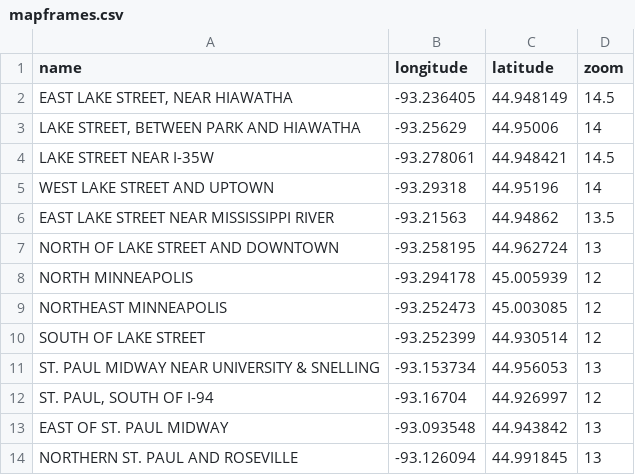
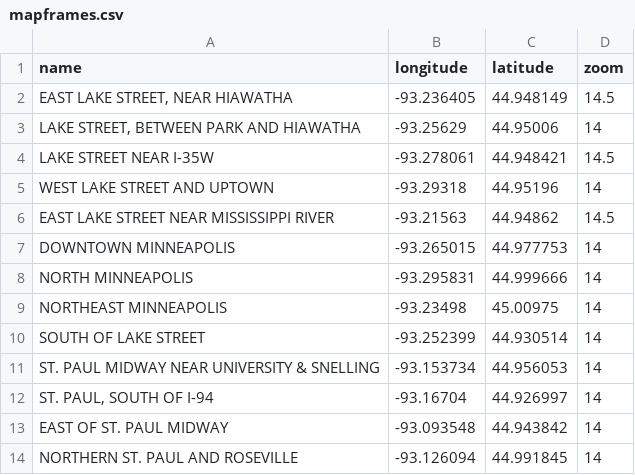
Before and after one commit to striblab/20200603-damage_map, a CSV file: sources/mapframes.csv, drawn as a sheet.

```diff
--- a/sources/mapframes.csv
+++ b/sources/mapframes.csv
@@ -5,10 +5,10 @@ LAKE STREET NEAR I-35W,-93.278061,44.948421,14.5
 WEST LAKE STREET AND UPTOWN,-93.29318,44.95196,14
-EAST LAKE STREET NEAR MISSISSIPPI RIVER,-93.21563,44.94862,13.5
-NORTH OF LAKE STREET AND DOWNTOWN,-93.258195,44.962724,13
-NORTH MINNEAPOLIS,-93.294178,45.005939,12
-NORTHEAST MINNEAPOLIS,-93.252473,45.003085,12
-SOUTH OF LAKE STREET,-93.252399,44.930514,12
-ST. PAUL MIDWAY NEAR UNIVERSITY & SNELLING,-93.153734,44.956053,13
-"ST. PAUL, SOUTH OF I-94",-93.16704,44.926997,12
-EAST OF ST. PAUL MIDWAY,-93.093548,44.943842,13
-NORTHERN ST. PAUL AND ROSEVILLE,-93.126094,44.991845,13
+EAST LAKE STREET NEAR MISSISSIPPI RIVER,-93.21563,44.94862,14.5
+DOWNTOWN MINNEAPOLIS,-93.265015,44.977753,14
+NORTH MINNEAPOLIS,-93.295831,44.999666,14
+NORTHEAST MINNEAPOLIS,-93.23498,45.00975,14
+SOUTH OF LAKE STREET,-93.252399,44.930514,14
+ST. PAUL MIDWAY NEAR UNIVERSITY & SNELLING,-93.153734,44.956053,14
+"ST. PAUL, SOUTH OF I-94",-93.16704,44.926997,14
+EAST OF ST. PAUL MIDWAY,-93.093548,44.943842,14
+NORTHERN ST. PAUL AND ROSEVILLE,-93.126094,44.991845,14
```
Also changed, not shown: 5 other files.
